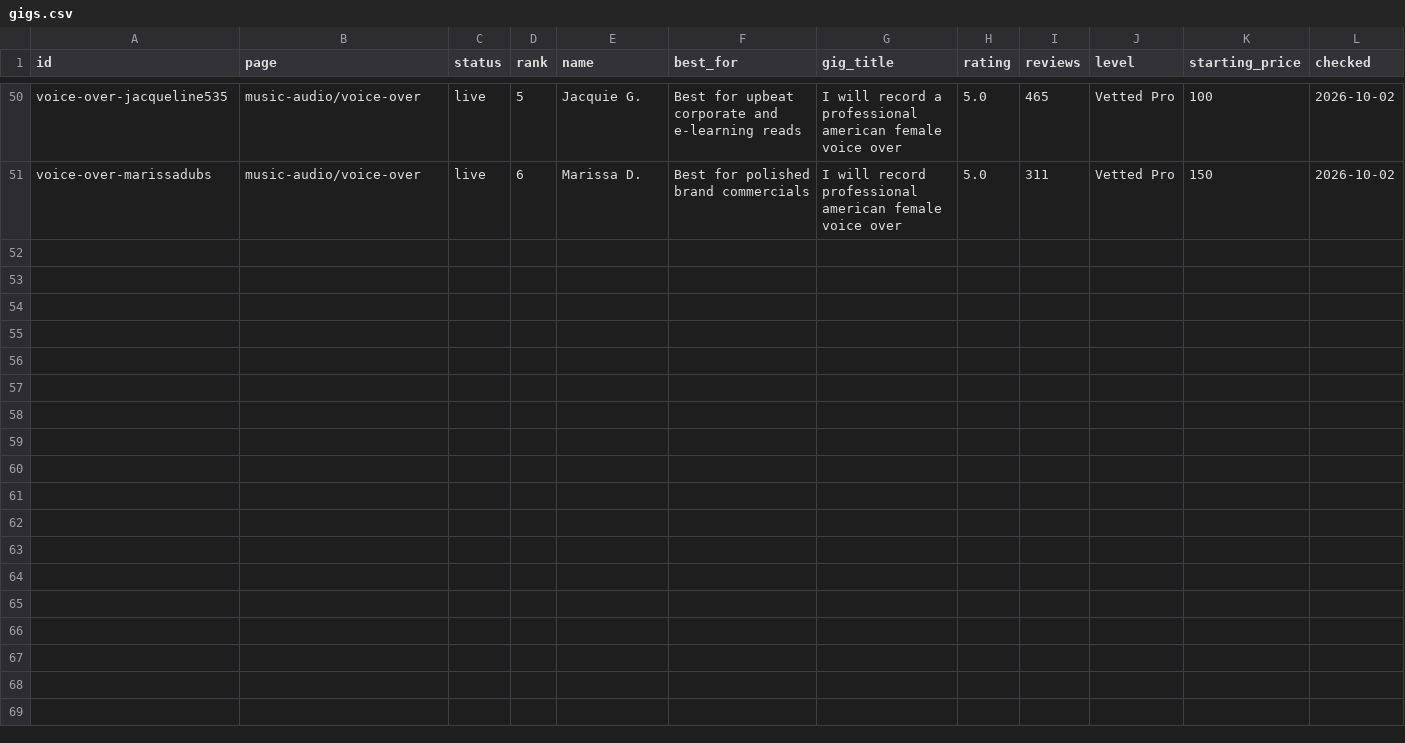
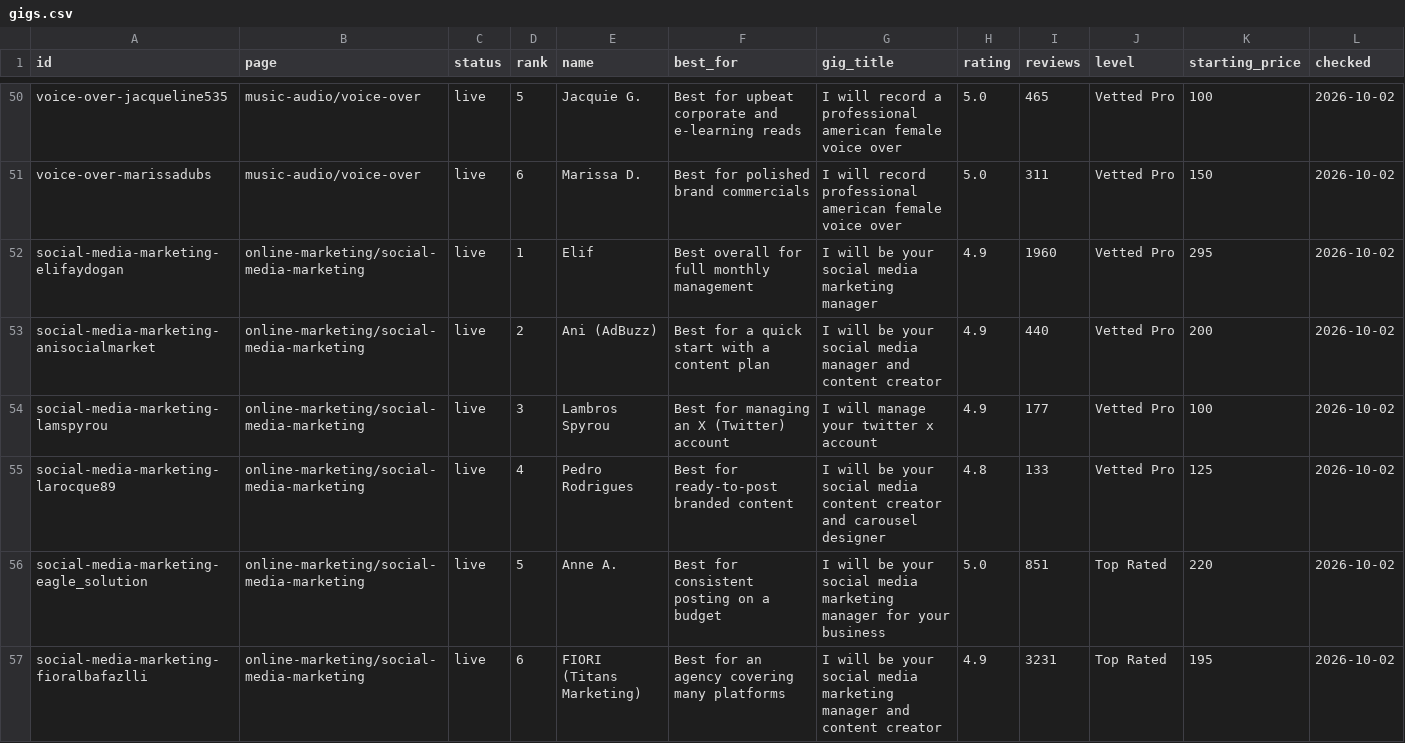
Before and after one commit to chibok0224-art/chibok0224-art.github.io, a CSV file: content/gigs.csv, drawn as a sheet; only a part is shown, gaps mark what is left out; rows hold the shown columns only; the diff names each change by its address in the sheet, - before the commit and + after, or states it on an @@ line.

```diff
--- a/content/gigs.csv
+++ b/content/gigs.csv
+row 52: social-media-marketing-elifaydogan | online-marketing/social-media-marketing | live | 1 | Elif | Best overall for full monthly management | I will be your social media marketing manager | 4.9 | 1960 | Vetted Pro | 295 | 2026-10-02
+row 53: social-media-marketing-anisocialmarket | online-marketing/social-media-marketing | live | 2 | Ani (AdBuzz) | Best for a quick start with a content plan | I will be your social media manager and content creator | 4.9 | 440 | Vetted Pro | 200 | 2026-10-02
+row 54: social-media-marketing-lamspyrou | online-marketing/social-media-marketing | live | 3 | Lambros Spyrou | Best for managing an X (Twitter) account | I will manage your twitter x account | 4.9 | 177 | Vetted Pro | 100 | 2026-10-02
+row 55: social-media-marketing-larocque89 | online-marketing/social-media-marketing | live | 4 | Pedro Rodrigues | Best for ready-to-post branded content | I will be your social media content creator and carousel designer | 4.8 | 133 | Vetted Pro | 125 | 2026-10-02
+row 56: social-media-marketing-eagle_solution | online-marketing/social-media-marketing | live | 5 | Anne A. | Best for consistent posting on a budget | I will be your social media marketing manager for your business | 5.0 | 851 | Top Rated | 220 | 2026-10-02
+row 57: social-media-marketing-fioralbafazlli | online-marketing/social-media-marketing | live | 6 | FIORI (Titans Marketing) | Best for an agency covering many platforms | I will be your social media marketing manager and content creator | 4.9 | 3231 | Top Rated | 195 | 2026-10-02
```
Also changed, not shown: 1 other file.
